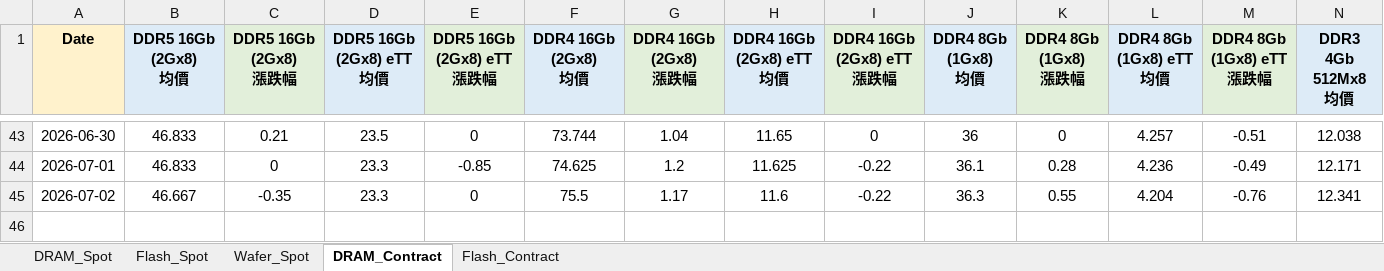
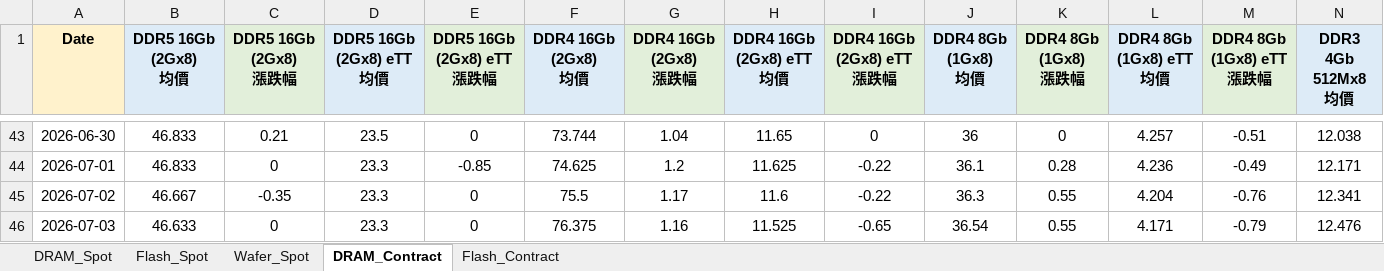
Before and after one commit to k24228155-png/memory-price-bot, an Excel workbook: Memory_Daily_Report.xlsx, sheet DRAM_Contract, drawn as a sheet; only a part is shown, gaps mark what is left out; values as stored, in another font and other column widths than the file's, no borders; rows hold the shown columns only; the diff names each change by its address in the sheet, - before the commit and + after, or states it on an @@ line.

```diff
--- a/Memory_Daily_Report.xlsx (sheet DRAM_Contract)
+++ b/Memory_Daily_Report.xlsx (sheet DRAM_Contract)
+row 46: 2026-07-03 | 46.633 | 0 | 23.3 | 0 | 76.375 | 1.16 | 11.525 | -0.65 | 36.54 | 0.55 | 4.171 | -0.79 | 12.476
```
Also changed, not shown: sheet DRAM_Spot, sheet Flash_Spot, sheet Wafer_Spot, sheet Flash_Contract, 5 other files.
